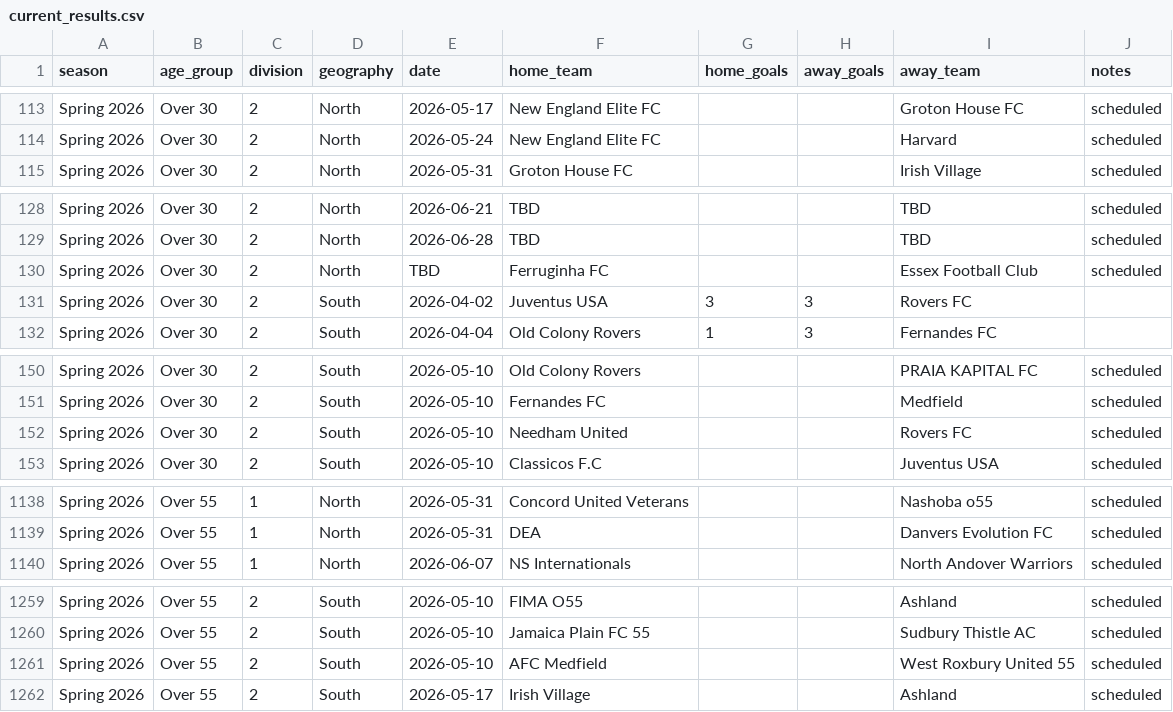
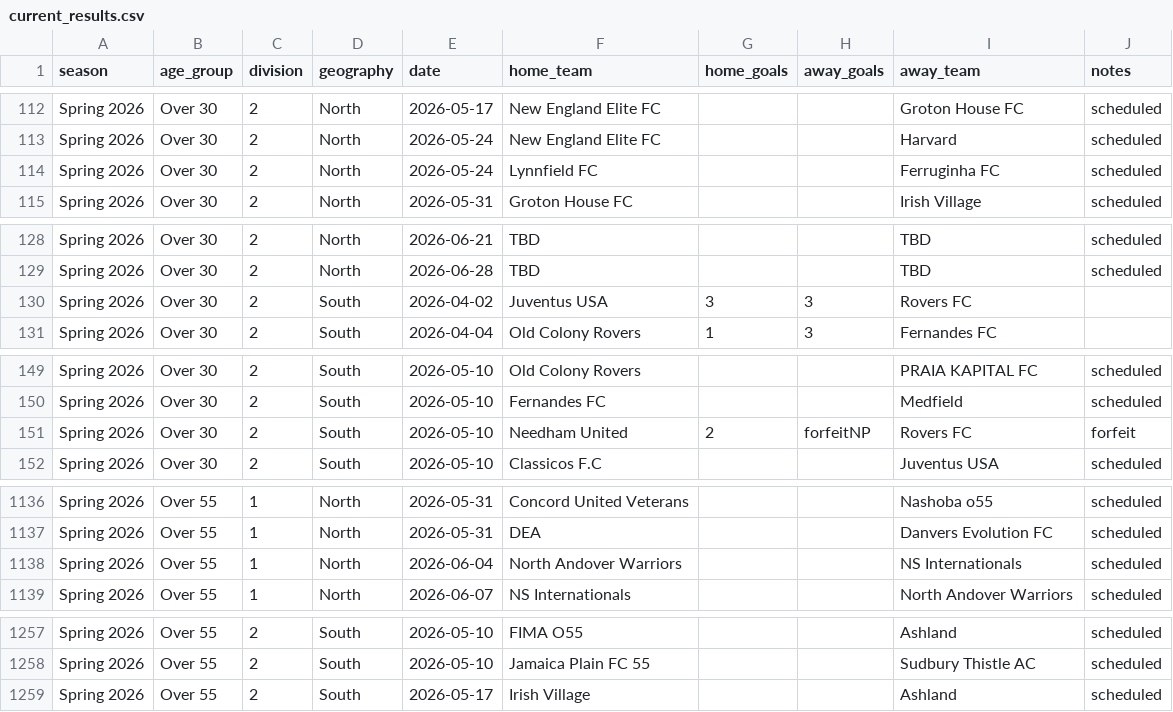
Before and after one commit to davidkane9/othsl, a CSV file: data/current_results.csv, drawn as a sheet; only a part is shown, gaps mark what is left out; the diff covers the shown part only.

```diff
--- a/data/current_results.csv
+++ b/data/current_results.csv
@@ -114,2 +113,3 @@ Spring 2026,Over 30,2,North,2026-05-17,New England Elite FC,,,Groton House FC,sc
 Spring 2026,Over 30,2,North,2026-05-24,New England Elite FC,,,Harvard,scheduled
+Spring 2026,Over 30,2,North,2026-05-24,Lynnfield FC,,,Ferruginha FC,scheduled
 Spring 2026,Over 30,2,North,2026-05-31,Groton House FC,,,Irish Village,scheduled
@@ -129,3 +129,2 @@ Spring 2026,Over 30,2,North,2026-06-21,TBD,,,TBD,scheduled
 Spring 2026,Over 30,2,North,2026-06-28,TBD,,,TBD,scheduled
-Spring 2026,Over 30,2,North,TBD,Ferruginha FC,,,Essex Football Club,scheduled
 Spring 2026,Over 30,2,South,2026-04-02,Juventus USA,3,3,Rovers FC,
@@ -151,3 +150,3 @@ Spring 2026,Over 30,2,South,2026-05-10,Old Colony Rovers,,,PRAIA KAPITAL FC,sche
 Spring 2026,Over 30,2,South,2026-05-10,Fernandes FC,,,Medfield,scheduled
-Spring 2026,Over 30,2,South,2026-05-10,Needham United,,,Rovers FC,scheduled
+Spring 2026,Over 30,2,South,2026-05-10,Needham United,2,forfeitNP,Rovers FC,forfeit
 Spring 2026,Over 30,2,South,2026-05-10,Classicos F.C,,,Juventus USA,scheduled
@@ -1139,2 +1137,3 @@ Spring 2026,Over 55,1,North,2026-05-31,Concord United Veterans,,,Nashoba o55,sch
 Spring 2026,Over 55,1,North,2026-05-31,DEA,,,Danvers Evolution FC,scheduled
+Spring 2026,Over 55,1,North,2026-06-04,North Andover Warriors,,,NS Internationals,scheduled
 Spring 2026,Over 55,1,North,2026-06-07,NS Internationals,,,North Andover Warriors,scheduled
@@ -1260,3 +1258,2 @@ Spring 2026,Over 55,2,South,2026-05-10,FIMA O55,,,Ashland,scheduled
 Spring 2026,Over 55,2,South,2026-05-10,Jamaica Plain FC 55,,,Sudbury Thistle AC,scheduled
-Spring 2026,Over 55,2,South,2026-05-10,AFC Medfield,,,West Roxbury United 55,scheduled
 Spring 2026,Over 55,2,South,2026-05-17,Irish Village,,,Ashland,scheduled
```
Also changed, not shown: 3 added rows, 6 removed rows and 34 edited cells elsewhere in this file, 1 other file.
